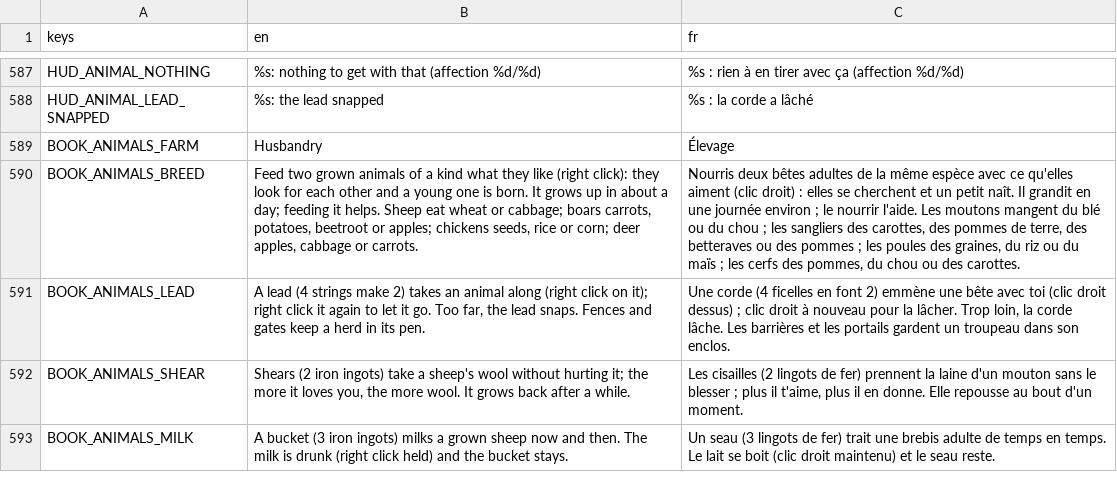
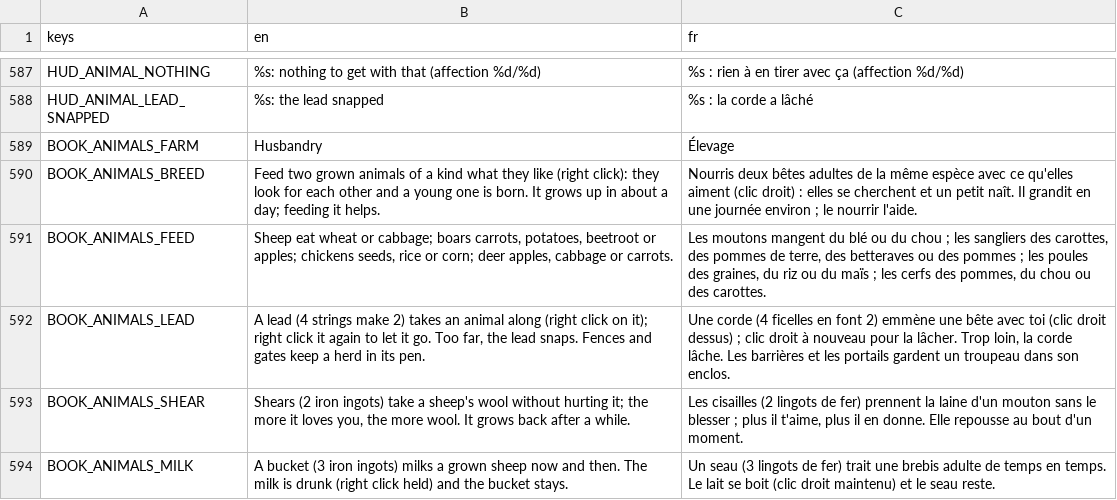
Before and after one commit to FrostTK/Leguitz, a CSV file: i18n/strings.csv, drawn as a sheet; only a part is shown, gaps mark what is left out; the diff names each change by its address in the sheet, - before the commit and + after, or states it on an @@ line.

```diff
--- a/i18n/strings.csv
+++ b/i18n/strings.csv
-B590 (en): …it helps. Sheep eat wheat or cabbage; boars carrots, potatoes, beetroot or apples; chickens seeds, rice or corn; deer apples, cabbage or carrots.
+B590 (en): …it helps.
-C590 (fr): …nourrir l'aide. Les moutons mangent du blé ou du chou ; les sangliers des carottes, des pommes de terre, des betteraves ou des pommes ; les poules des graines, du riz ou du maïs ; les cerfs des pommes, du chou ou des carottes.
+C590 (fr): …nourrir l'aide.
+row 591: BOOK_ANIMALS_FEED | Sheep eat wheat or cabbage; boars carrots, potatoes, beetroot or apples; chickens seeds, rice or corn; deer apples, cabbage or carrots. | Les moutons mangent du blé ou du chou ; les sangliers des carottes, des pommes de terre, des betteraves ou des pommes ; les poules des graines, du riz ou du maïs ; les cerfs des pommes, du chou ou des carottes.
```
Also changed, not shown: 1 other file.
